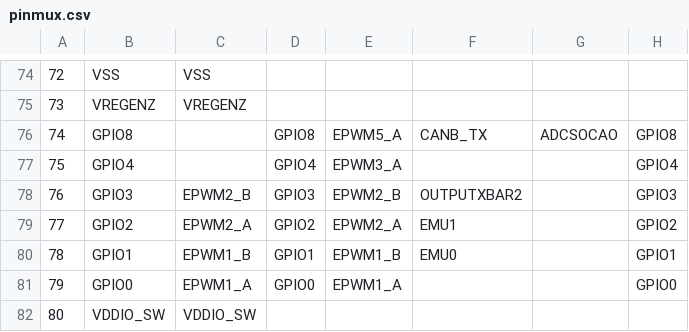
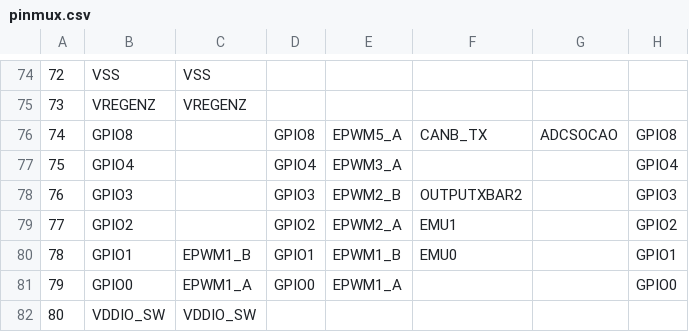
Before and after one commit to Nov4ou/Inverter_syscfg, a CSV file: CPU1_FLASH/syscfg/pinmux.csv, drawn as a sheet; only a part is shown, gaps mark what is left out; the diff names each change by its address in the sheet, - before the commit and + after, or states it on an @@ line.

```diff
--- a/CPU1_FLASH/syscfg/pinmux.csv
+++ b/CPU1_FLASH/syscfg/pinmux.csv
-C78: EPWM2_B
+C78: (empty)
-C79: EPWM2_A
+C79: (empty)
```
Also changed, not shown: 45 other files.
